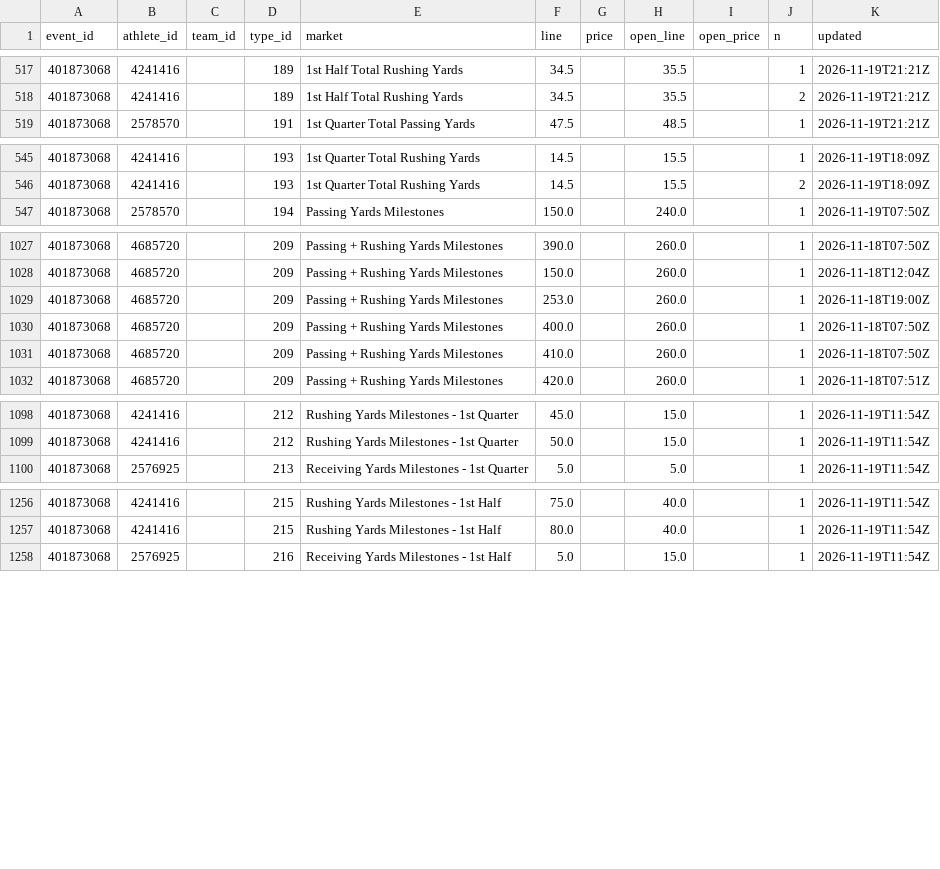
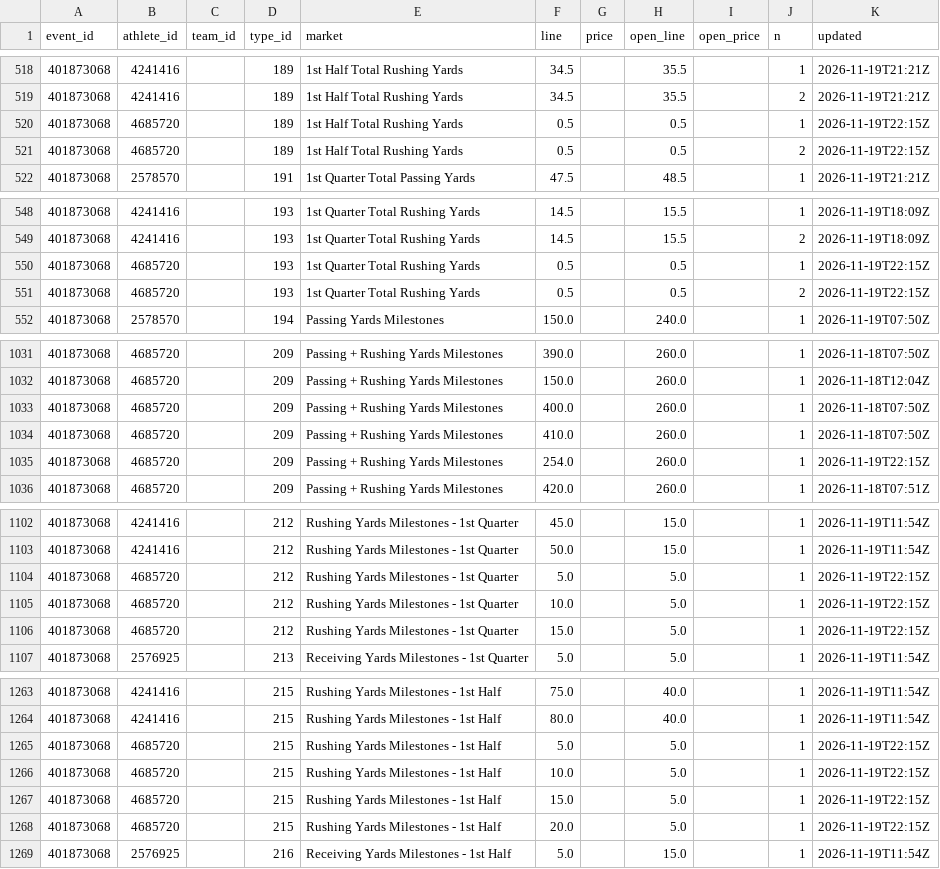
Before and after one commit to Seed808/theesness-data, a CSV file: data/espn/nfl/props/401873068/latest.csv, drawn as a sheet; only a part is shown, gaps mark what is left out; the diff covers the shown part only.

```diff
--- a/data/espn/nfl/props/401873068/latest.csv
+++ b/data/espn/nfl/props/401873068/latest.csv
@@ -518,2 +519,4 @@ event_id,athlete_id,team_id,type_id,market,line,price,open_line,open_price,n,upd
 401873068,4241416,,189,1st Half Total Rushing Yards,34.5,,35.5,,2,2026-11-19T21:21Z
+401873068,4685720,,189,1st Half Total Rushing Yards,0.5,,0.5,,1,2026-11-19T22:15Z
+401873068,4685720,,189,1st Half Total Rushing Yards,0.5,,0.5,,2,2026-11-19T22:15Z
 401873068,2578570,,191,1st Quarter Total Passing Yards,47.5,,48.5,,1,2026-11-19T21:21Z
@@ -546,2 +549,4 @@ event_id,athlete_id,team_id,type_id,market,line,price,open_line,open_price,n,upd
 401873068,4241416,,193,1st Quarter Total Rushing Yards,14.5,,15.5,,2,2026-11-19T18:09Z
+401873068,4685720,,193,1st Quarter Total Rushing Yards,0.5,,0.5,,1,2026-11-19T22:15Z
+401873068,4685720,,193,1st Quarter Total Rushing Yards,0.5,,0.5,,2,2026-11-19T22:15Z
 401873068,2578570,,194,Passing Yards Milestones,150.0,,240.0,,1,2026-11-19T07:50Z
@@ -1028,5 +1032,5 @@ event_id,athlete_id,team_id,type_id,market,line,price,open_line,open_price,n,upd
 401873068,4685720,,209,Passing + Rushing Yards Milestones,150.0,,260.0,,1,2026-11-18T12:04Z
-401873068,4685720,,209,Passing + Rushing Yards Milestones,253.0,,260.0,,1,2026-11-18T19:00Z
 401873068,4685720,,209,Passing + Rushing Yards Milestones,400.0,,260.0,,1,2026-11-18T07:50Z
 401873068,4685720,,209,Passing + Rushing Yards Milestones,410.0,,260.0,,1,2026-11-18T07:50Z
+401873068,4685720,,209,Passing + Rushing Yards Milestones,254.0,,260.0,,1,2026-11-19T22:15Z
 401873068,4685720,,209,Passing + Rushing Yards Milestones,420.0,,260.0,,1,2026-11-18T07:51Z
@@ -1099,2 +1103,5 @@ event_id,athlete_id,team_id,type_id,market,line,price,open_line,open_price,n,upd
 401873068,4241416,,212,Rushing Yards Milestones - 1st Quarter,50.0,,15.0,,1,2026-11-19T11:54Z
+401873068,4685720,,212,Rushing Yards Milestones - 1st Quarter,5.0,,5.0,,1,2026-11-19T22:15Z
+401873068,4685720,,212,Rushing Yards Milestones - 1st Quarter,10.0,,5.0,,1,2026-11-19T22:15Z
+401873068,4685720,,212,Rushing Yards Milestones - 1st Quarter,15.0,,5.0,,1,2026-11-19T22:15Z
 401873068,2576925,,213,Receiving Yards Milestones - 1st Quarter,5.0,,5.0,,1,2026-11-19T11:54Z
@@ -1257,2 +1264,6 @@ event_id,athlete_id,team_id,type_id,market,line,price,open_line,open_price,n,upd
 401873068,4241416,,215,Rushing Yards Milestones - 1st Half,80.0,,40.0,,1,2026-11-19T11:54Z
+401873068,4685720,,215,Rushing Yards Milestones - 1st Half,5.0,,5.0,,1,2026-11-19T22:15Z
+401873068,4685720,,215,Rushing Yards Milestones - 1st Half,10.0,,5.0,,1,2026-11-19T22:15Z
+401873068,4685720,,215,Rushing Yards Milestones - 1st Half,15.0,,5.0,,1,2026-11-19T22:15Z
+401873068,4685720,,215,Rushing Yards Milestones - 1st Half,20.0,,5.0,,1,2026-11-19T22:15Z
 401873068,2576925,,216,Receiving Yards Milestones - 1st Half,5.0,,15.0,,1,2026-11-19T11:54Z
```
Also changed, not shown: 1 added row, 1 removed row and 27 edited cells elsewhere in this file, data/espn/nfl/props/401873066/latest.csv, data/espn/nfl/props/401873071/latest.csv, 47 other files.
